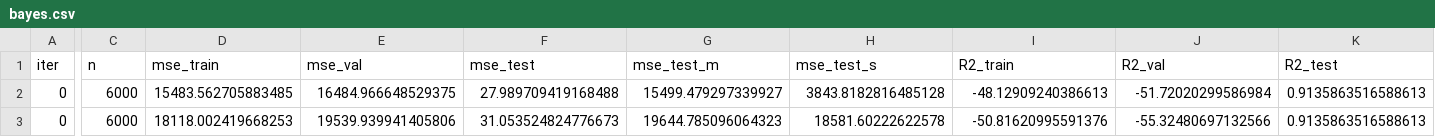
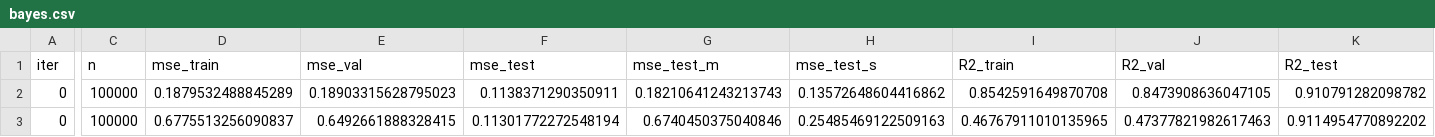
Before and after one commit to prockenschaub/miss_shift, a CSV file: results/less_miss/stairs/mcar/bayes.csv, drawn as a sheet; only a part is shown, gaps mark what is left out; the diff covers the shown part only; the diff names each change by its address in the sheet, - before the commit and + after, or states it on an @@ line.

Commit message:
update results

```diff
--- a/results/less_miss/stairs/mcar/bayes.csv
+++ b/results/less_miss/stairs/mcar/bayes.csv
-C2:C3 (n): 6000
+C2:C3 (n): 100000
-D2 (mse_train): 15483.562705883485
+D2 (mse_train): 0.1879532488845289
-E2 (mse_val): 16484.966648529375
+E2 (mse_val): 0.18903315628795023
-F2 (mse_test): 27.989709419168488
+F2 (mse_test): 0.1138371290350911
-G2 (mse_test_m): 15499.479297339927
+G2 (mse_test_m): 0.18210641243213743
-H2 (mse_test_s): 3843.8182816485128
+H2 (mse_test_s): 0.13572648604416862
-I2 (R2_train): -48.12909240386613
+I2 (R2_train): 0.8542591649870708
-J2 (R2_val): -51.72020299586984
+J2 (R2_val): 0.8473908636047105
-K2 (R2_test): 0.9135863516588613
+K2 (R2_test): 0.910791282098782
-D3 (mse_train): 18118.002419668253
+D3 (mse_train): 0.6775513256090837
-E3 (mse_val): 19539.939941405806
+E3 (mse_val): 0.6492661888328415
-F3 (mse_test): 31.053524824776673
+F3 (mse_test): 0.11301772272548194
-G3 (mse_test_m): 19644.785096064323
+G3 (mse_test_m): 0.6740450375040846
-H3 (mse_test_s): 18581.60222622578
+H3 (mse_test_s): 0.25485469122509163
-I3 (R2_train): -50.81620995591376
+I3 (R2_train): 0.46767911010135965
-J3 (R2_val): -55.32480697132566
+J3 (R2_val): 0.47377821982617463
-K3 (R2_test): 0.9135863516588613
+K3 (R2_test): 0.9114954770892202
```
Also changed, not shown: 44 edited cells elsewhere in this file.
